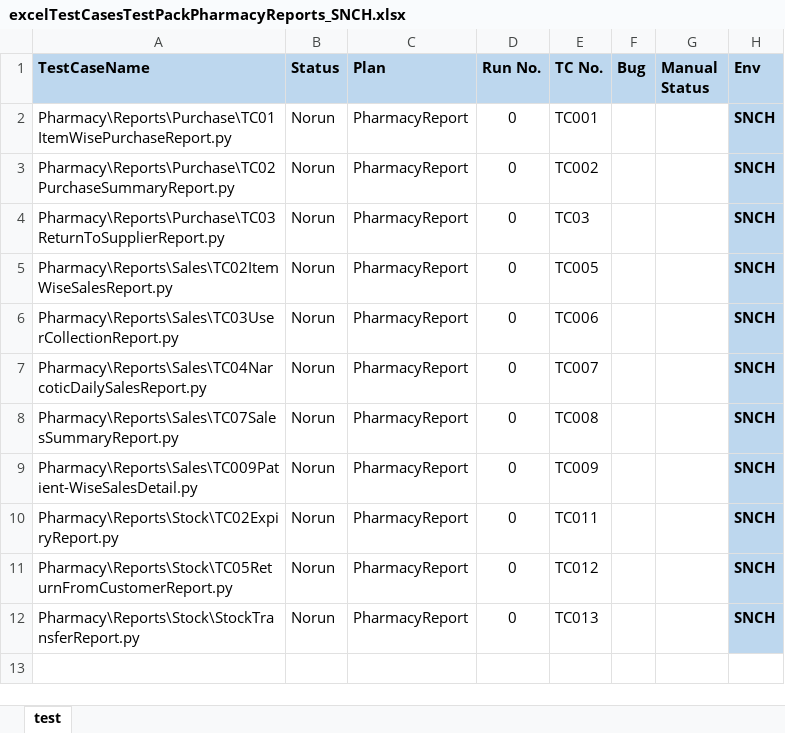
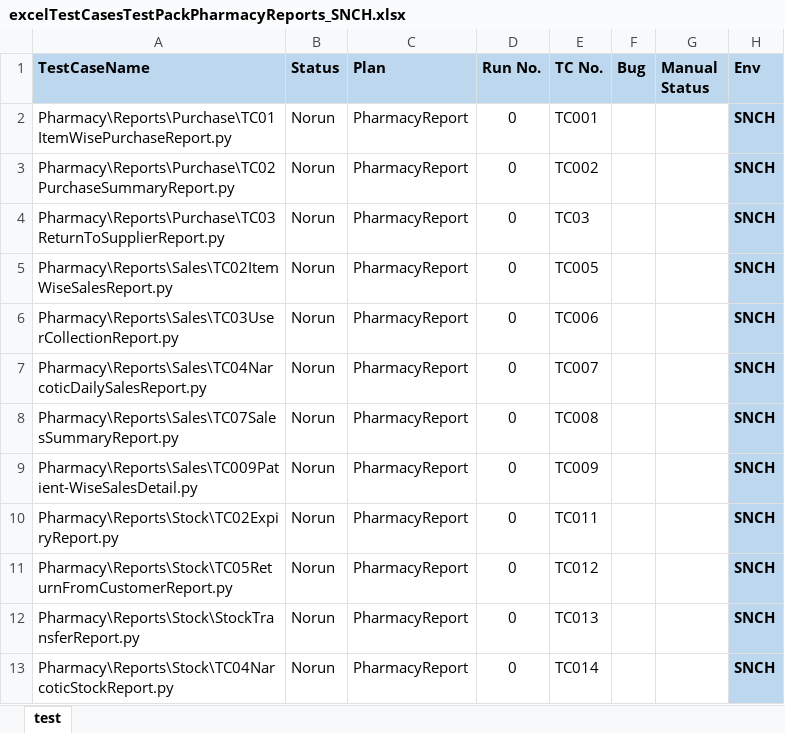
Before and after one commit to haribhatta/AutomationTest, an Excel workbook: Library/excelTestCasesTestPackPharmacyReports_SNCH.xlsx, sheet test, drawn as a sheet; values as stored, in another font and other column widths than the file's, no borders; the diff names each change by its address in the sheet, - before the commit and + after, or states it on an @@ line.

Commit message:
added Narcotics Stock report in pack

```diff
--- a/Library/excelTestCasesTestPackPharmacyReports_SNCH.xlsx (sheet test)
+++ b/Library/excelTestCasesTestPackPharmacyReports_SNCH.xlsx (sheet test)
+row 13: Pharmacy\Reports\Stock\TC04NarcoticStockReport.py | Norun | PharmacyReport | 0 | TC014 |  |  | SNCH
```
